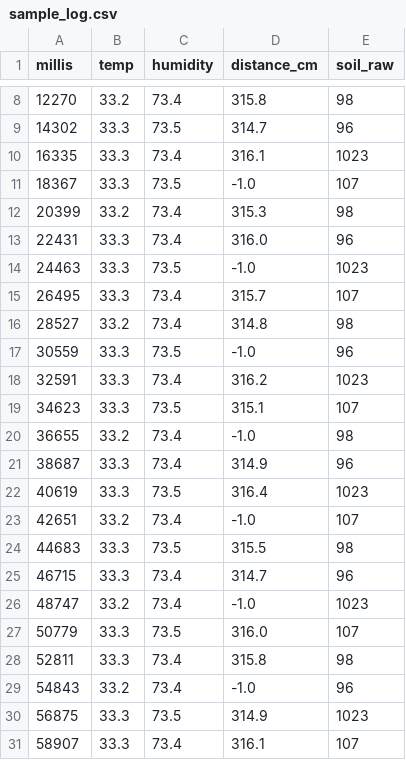
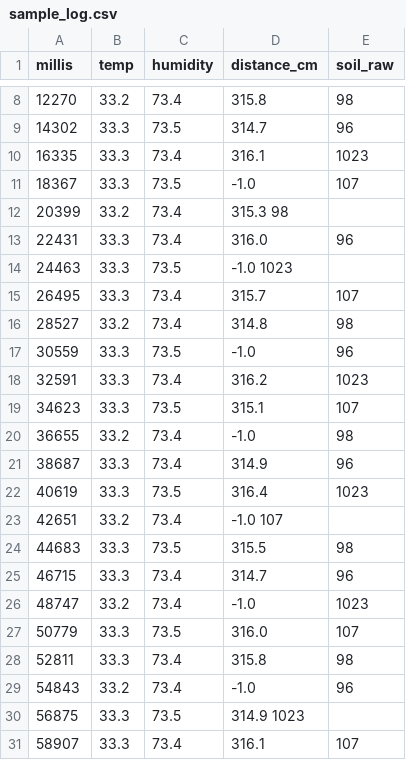
Before and after one commit to jyothishss007-beep/zelbytes-arduino, a CSV file: Task-04/docs/sample_log.csv, drawn as a sheet; only a part is shown, gaps mark what is left out; the diff names each change by its address in the sheet, - before the commit and + after, or states it on an @@ line.

Commit message:
Update sample_log.csv

```diff
--- a/Task-04/docs/sample_log.csv
+++ b/Task-04/docs/sample_log.csv
-D12 (distance_cm): 315.3
+D12 (distance_cm): 315.3 98
-E12 (soil_raw): 98
+E12 (soil_raw): (empty)
-D14 (distance_cm): -1.0
+D14 (distance_cm): -1.0 1023
-E14 (soil_raw): 1023
+E14 (soil_raw): (empty)
-D23 (distance_cm): -1.0
+D23 (distance_cm): -1.0 107
-E23 (soil_raw): 107
+E23 (soil_raw): (empty)
-D30 (distance_cm): 314.9
+D30 (distance_cm): 314.9 1023
-E30 (soil_raw): 1023
+E30 (soil_raw): (empty)
```
